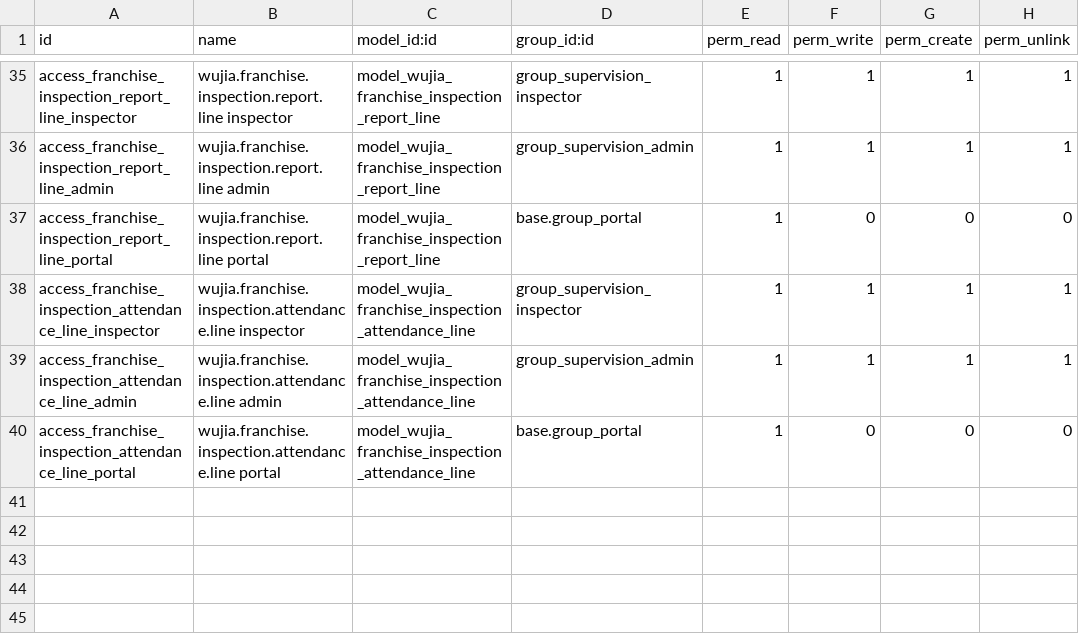
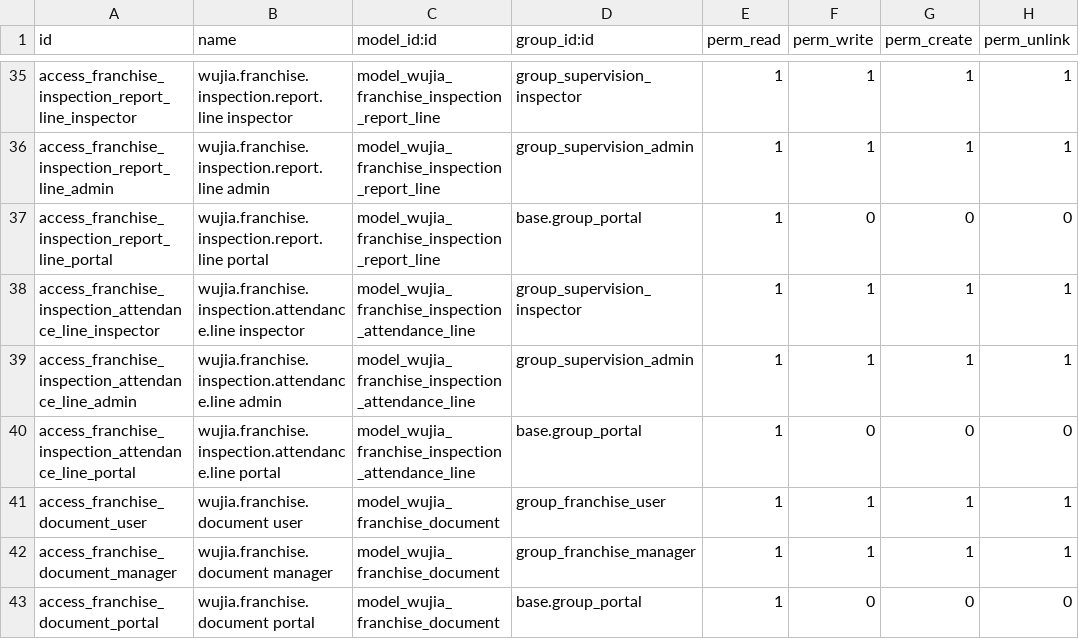
Before and after one commit to huyban2003/WujiaTea-ERP-internal, a CSV file: custom/wujia_franchise/security/ir.model.access.csv, drawn as a sheet; only a part is shown, gaps mark what is left out.

```diff
--- a/custom/wujia_franchise/security/ir.model.access.csv
+++ b/custom/wujia_franchise/security/ir.model.access.csv
@@ -40 +40,4 @@ access_franchise_inspection_attendance_line_admin,wujia.franchise.inspection.att
 access_franchise_inspection_attendance_line_portal,wujia.franchise.inspection.attendance.line portal,model_wujia_franchise_inspection_attendance_line,base.group_portal,1,0,0,0
+access_franchise_document_user,wujia.franchise.document user,model_wujia_franchise_document,group_franchise_user,1,1,1,1
+access_franchise_document_manager,wujia.franchise.document manager,model_wujia_franchise_document,group_franchise_manager,1,1,1,1
+access_franchise_document_portal,wujia.franchise.document portal,model_wujia_franchise_document,base.group_portal,1,0,0,0
```
Also changed, not shown: custom/wujia_franchise/data/wujia_franchise_export.csv, 5 other files.
